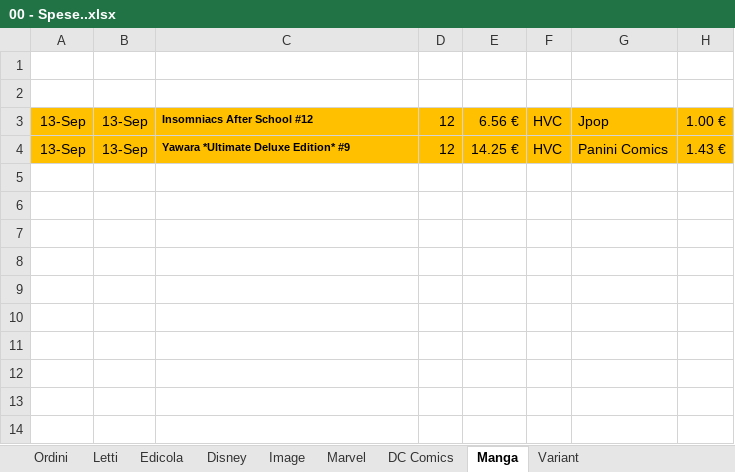
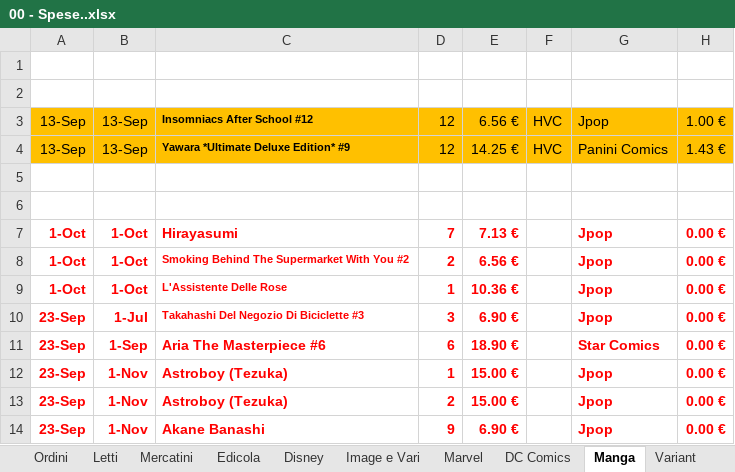
Before and after one commit to sorrentmutie/repoprivatafumetti, an Excel workbook: 00 - Spese..xlsx, sheet Manga, drawn as a sheet; values as stored, in another font and other column widths than the file's, no borders; the diff names each change by its address in the sheet, - before the commit and + after, or states it on an @@ line.

```diff
--- a/00 - Spese..xlsx (sheet Manga)
+++ b/00 - Spese..xlsx (sheet Manga)
-sheet tab: Image
+sheet tab: Image e Vari
+sheet tab: Mercatini
+row 5: (empty)
+row 6: (empty)
+row 7: 1-Oct | 1-Oct | Hirayasumi | 7 | 7.13 € |  | Jpop | 0.00 €
+row 8: 1-Oct | 1-Oct | Smoking Behind The Supermarket With You #2 | 2 | 6.56 € |  | Jpop | 0.00 €
+row 9: 1-Oct | 1-Oct | L'Assistente Delle Rose | 1 | 10.36 € |  | Jpop | 0.00 €
+row 10: 23-Sep | 1-Jul | Takahashi Del Negozio Di Biciclette #3 | 3 | 6.90 € |  | Jpop | 0.00 €
+row 11: 23-Sep | 1-Sep | Aria The Masterpiece #6 | 6 | 18.90 € |  | Star Comics | 0.00 €
+row 12: 23-Sep | 1-Nov | Astroboy (Tezuka) | 1 | 15.00 € |  | Jpop | 0.00 €
+row 13: 23-Sep | 1-Nov | Astroboy (Tezuka) | 2 | 15.00 € |  | Jpop | 0.00 €
+row 14: 23-Sep | 1-Nov | Akane Banashi | 9 | 6.90 € |  | Jpop | 0.00 €
```
Also changed, not shown: sheet Marvel, sheet Disney, sheet Image e Vari, sheet DC Comics, sheet Letti, 1 other file.
